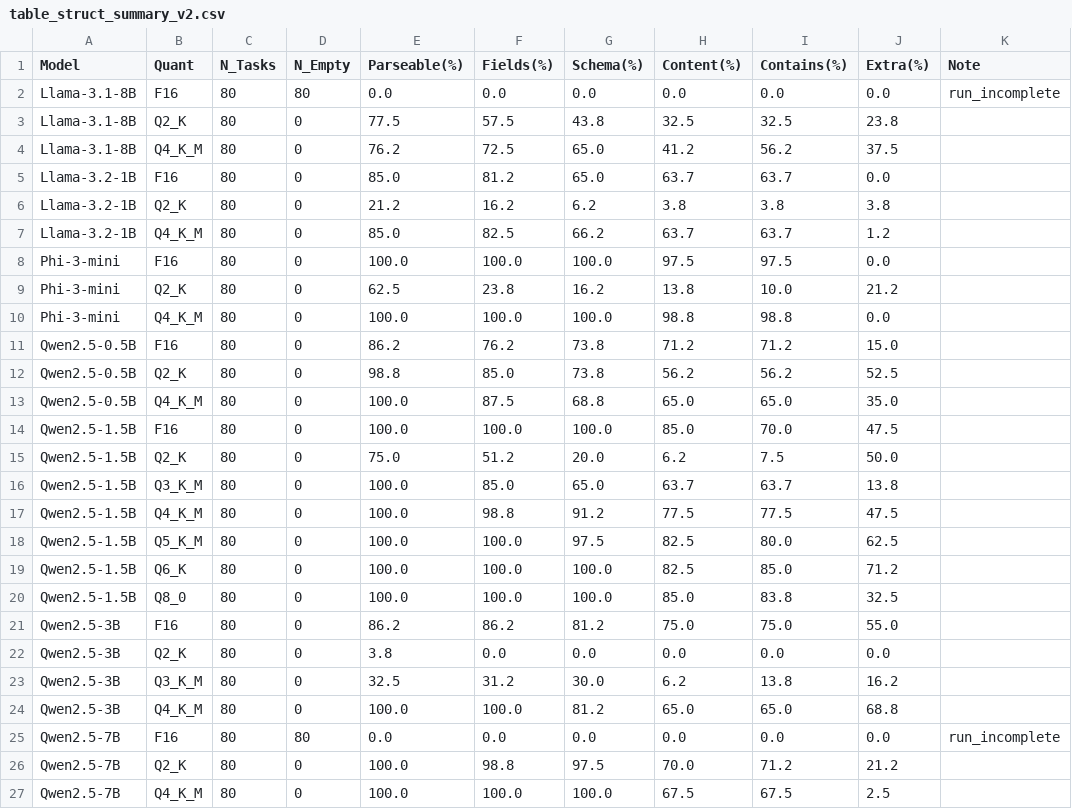
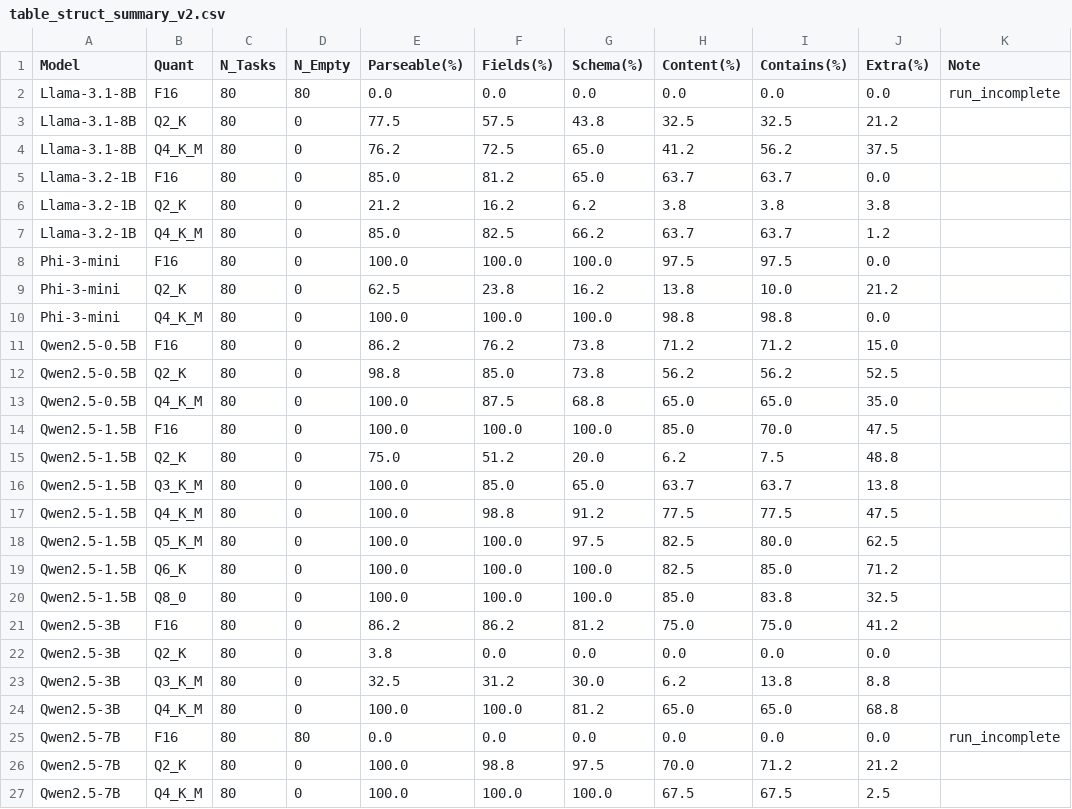
Before and after one commit to chenruochengg666-source/edge-llm-quant-bench, a CSV file: results/summary/table_struct_summary_v2.csv, drawn as a sheet.

Commit message:
release(v1.4.0-paper): 多步推理全量数据、电源2x2析因与J/token能耗、表5A双轨判定与全量CA/Kappa、Extra口径修正、文献重排、绘图脚本对齐

```diff
--- a/results/summary/table_struct_summary_v2.csv
+++ b/results/summary/table_struct_summary_v2.csv
@@ -2,3 +2,3 @@
 Llama-3.1-8B,F16,80,80,0.0,0.0,0.0,0.0,0.0,0.0,run_incomplete
-Llama-3.1-8B,Q2_K,80,0,77.5,57.5,43.8,32.5,32.5,23.8,
+Llama-3.1-8B,Q2_K,80,0,77.5,57.5,43.8,32.5,32.5,21.2,
 Llama-3.1-8B,Q4_K_M,80,0,76.2,72.5,65.0,41.2,56.2,37.5,
@@ -14,3 +14,3 @@ Qwen2.5-0.5B,Q4_K_M,80,0,100.0,87.5,68.8,65.0,65.0,35.0,
 Qwen2.5-1.5B,F16,80,0,100.0,100.0,100.0,85.0,70.0,47.5,
-Qwen2.5-1.5B,Q2_K,80,0,75.0,51.2,20.0,6.2,7.5,50.0,
+Qwen2.5-1.5B,Q2_K,80,0,75.0,51.2,20.0,6.2,7.5,48.8,
 Qwen2.5-1.5B,Q3_K_M,80,0,100.0,85.0,65.0,63.7,63.7,13.8,
@@ -20,5 +20,5 @@ Qwen2.5-1.5B,Q6_K,80,0,100.0,100.0,100.0,82.5,85.0,71.2,
 Qwen2.5-1.5B,Q8_0,80,0,100.0,100.0,100.0,85.0,83.8,32.5,
-Qwen2.5-3B,F16,80,0,86.2,86.2,81.2,75.0,75.0,55.0,
+Qwen2.5-3B,F16,80,0,86.2,86.2,81.2,75.0,75.0,41.2,
 Qwen2.5-3B,Q2_K,80,0,3.8,0.0,0.0,0.0,0.0,0.0,
-Qwen2.5-3B,Q3_K_M,80,0,32.5,31.2,30.0,6.2,13.8,16.2,
+Qwen2.5-3B,Q3_K_M,80,0,32.5,31.2,30.0,6.2,13.8,8.8,
 Qwen2.5-3B,Q4_K_M,80,0,100.0,100.0,81.2,65.0,65.0,68.8,
```
Also changed, not shown: results/summary/table_struct_detail_v2.csv, 46 other files.
